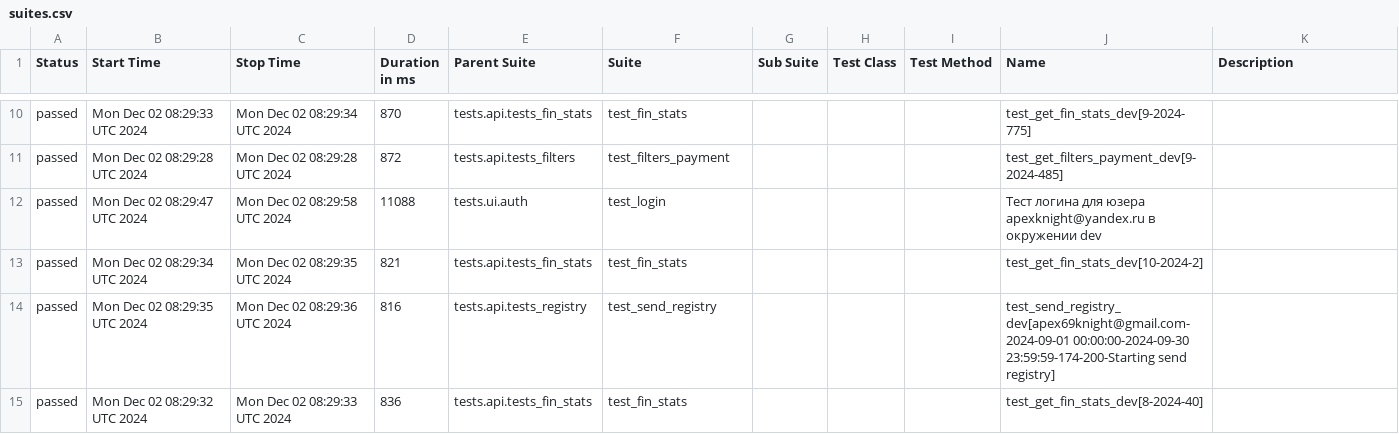
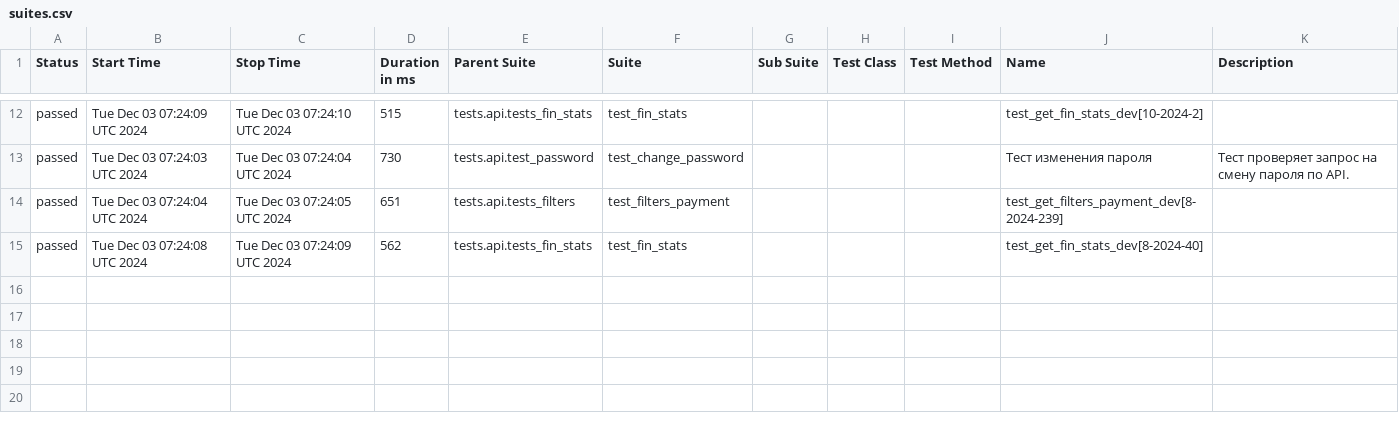
Before and after one commit to VadimZhuckow/allure_report, a CSV file: data/suites.csv, drawn as a sheet; only a part is shown, gaps mark what is left out; the diff covers the shown part only.

```diff
--- a/data/suites.csv
+++ b/data/suites.csv
@@ -10,6 +12,4 @@
-"passed","Mon Dec 02 08:29:33 UTC 2024","Mon Dec 02 08:29:34 UTC 2024","870","tests.api.tests_fin_stats","test_fin_stats","","","","test_get_fin_stats_dev[9-2024-775]",""
-"passed","Mon Dec 02 08:29:28 UTC 2024","Mon Dec 02 08:29:28 UTC 2024","872","tests.api.tests_filters","test_filters_payment","","","","test_get_filters_payment_dev[9-2024-485]",""
-"passed","Mon Dec 02 08:29:47 UTC 2024","Mon Dec 02 08:29:58 UTC 2024","11088","tests.ui.auth","test_login","","","","Тест логина для юзера apexknight@yandex.ru в окружении dev",""
-"passed","Mon Dec 02 08:29:34 UTC 2024","Mon Dec 02 08:29:35 UTC 2024","821","tests.api.tests_fin_stats","test_fin_stats","","","","test_get_fin_stats_dev[10-2024-2]",""
-"passed","Mon Dec 02 08:29:35 UTC 2024","Mon Dec 02 08:29:36 UTC 2024","816","tests.api.tests_registry","test_send_registry","","","","test_send_registry_dev[apex69knight@gmail.com-2024-09-01 00:00:00-2024-09-30 23:59:59-174-200-Starting send registry]",""
-"passed","Mon Dec 02 08:29:32 UTC 2024","Mon Dec 02 08:29:33 UTC 2024","836","tests.api.tests_fin_stats","test_fin_stats","","","","test_get_fin_stats_dev[8-2024-40]",""
+"passed","Tue Dec 03 07:24:09 UTC 2024","Tue Dec 03 07:24:10 UTC 2024","515","tests.api.tests_fin_stats","test_fin_stats","","","","test_get_fin_stats_dev[10-2024-2]",""
+"passed","Tue Dec 03 07:24:03 UTC 2024","Tue Dec 03 07:24:04 UTC 2024","730","tests.api.test_password","test_change_password","","","","Тест изменения пароля","Тест проверяет запрос на смену пароля по API."
+"passed","Tue Dec 03 07:24:04 UTC 2024","Tue Dec 03 07:24:05 UTC 2024","651","tests.api.tests_filters","test_filters_payment","","","","test_get_filters_payment_dev[8-2024-239]",""
+"passed","Tue Dec 03 07:24:08 UTC 2024","Tue Dec 03 07:24:09 UTC 2024","562","tests.api.tests_fin_stats","test_fin_stats","","","","test_get_fin_stats_dev[8-2024-40]",""
```
Also changed, not shown: 3 added rows, 1 removed row and 28 edited cells elsewhere in this file, 34 other files.
